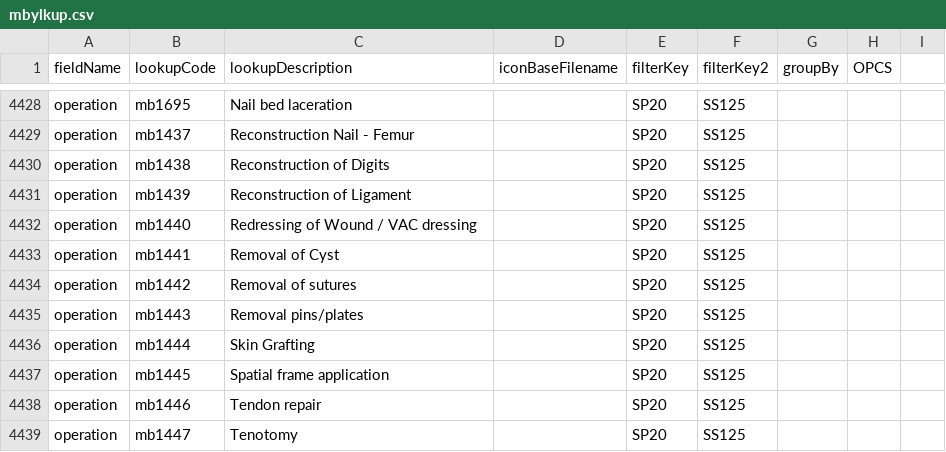
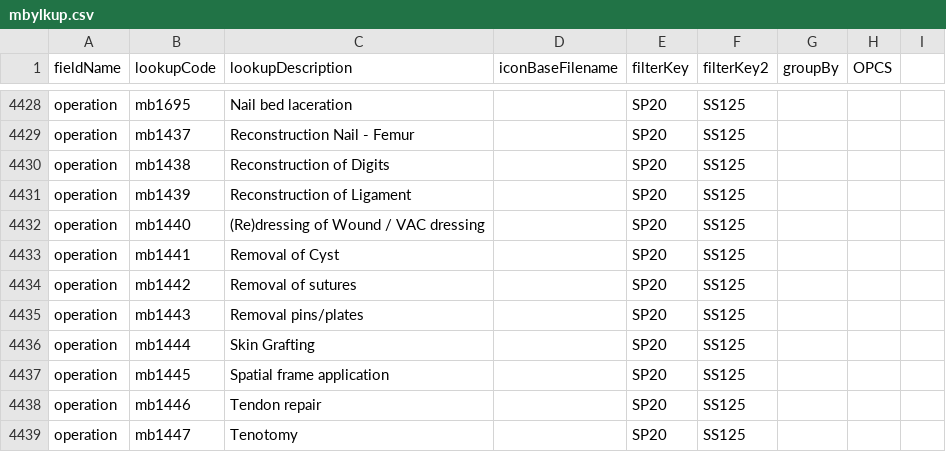
Before and after one commit to homepark/lkups, a CSV file: mbylkup.csv, drawn as a sheet; only a part is shown, gaps mark what is left out.

Commit message:
Update mbylkup.csv

```diff
--- a/mbylkup.csv
+++ b/mbylkup.csv
@@ -4431,3 +4431,3 @@ operation,mb1438,Reconstruction of Digits,,SP20,SS125,,,
 operation,mb1439,Reconstruction of Ligament,,SP20,SS125,,,
-operation,mb1440,Redressing of Wound / VAC dressing,,SP20,SS125,,,
+operation,mb1440,(Re)dressing of Wound / VAC dressing,,SP20,SS125,,,
 operation,mb1441,Removal of Cyst,,SP20,SS125,,,
```
